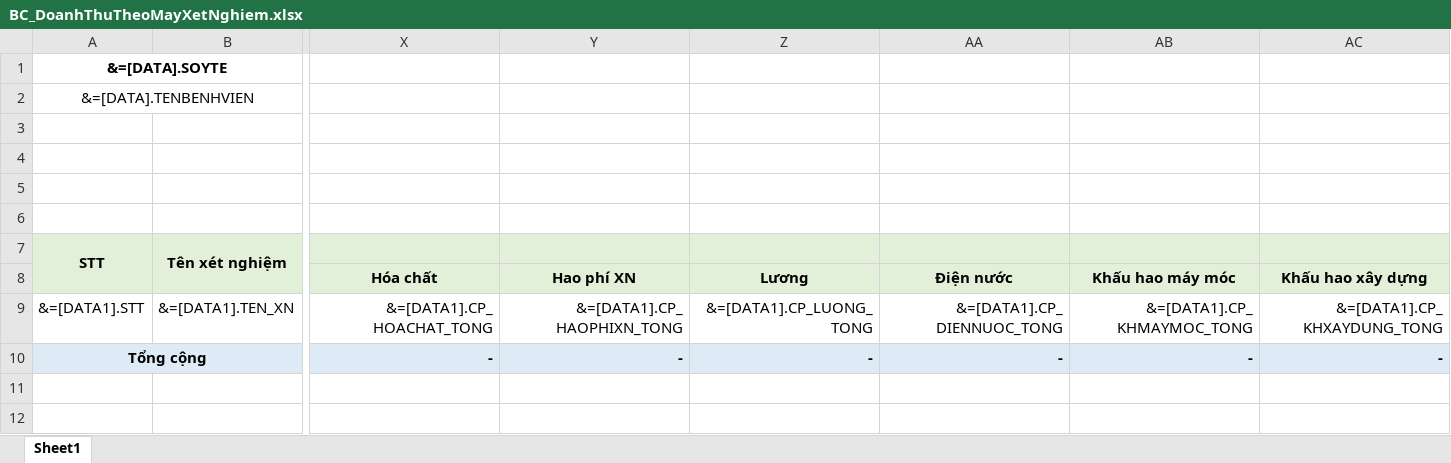
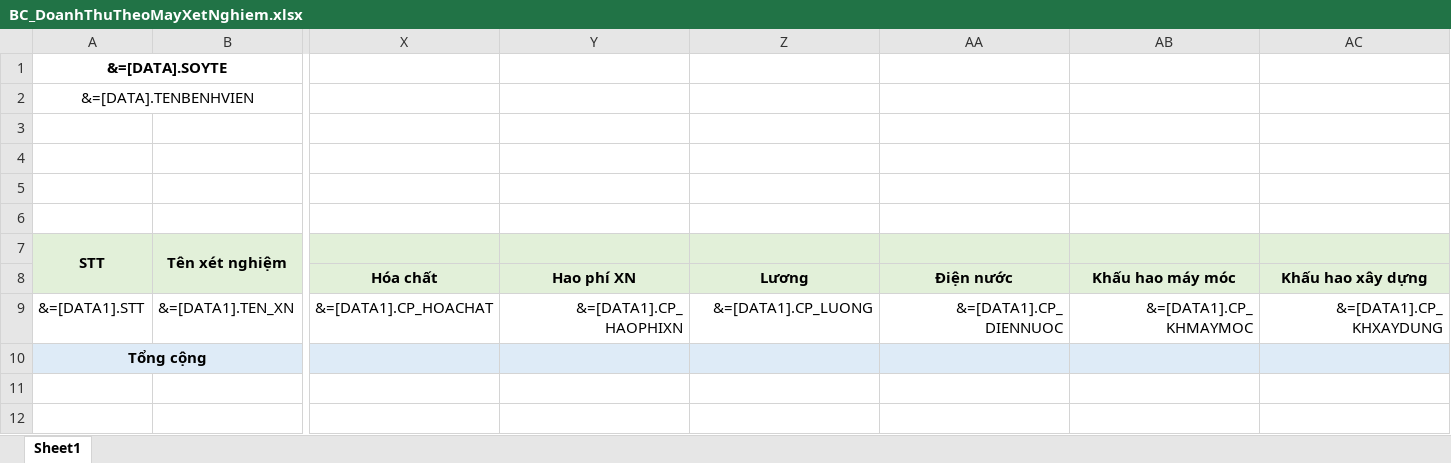
Before and after one commit to gaconleocay/MedicalLink, an Excel workbook: MedicalLink/Templates/BC_DoanhThuTheoMayXetNghiem.xlsx, sheet Sheet1, drawn as a sheet; only a part is shown, gaps mark what is left out; values as stored, in another font and other column widths than the file's, no borders; conditional formats not drawn; the diff names each change by its address in the sheet, - before the commit and + after, or states it on an @@ line.

```diff
--- a/MedicalLink/Templates/BC_DoanhThuTheoMayXetNghiem.xlsx (sheet Sheet1)
+++ b/MedicalLink/Templates/BC_DoanhThuTheoMayXetNghiem.xlsx (sheet Sheet1)
-X9: &=[DATA1].CP_HOACHAT_TONG
+X9: &=[DATA1].CP_HOACHAT
-Y9: &=[DATA1].CP_HAOPHIXN_TONG
+Y9: &=[DATA1].CP_HAOPHIXN
-Z9: &=[DATA1].CP_LUONG_TONG
+Z9: &=[DATA1].CP_LUONG
-AA9: &=[DATA1].CP_DIENNUOC_TONG
+AA9: &=[DATA1].CP_DIENNUOC
-AB9: &=[DATA1].CP_KHMAYMOC_TONG
+AB9: &=[DATA1].CP_KHMAYMOC
-AC9: &=[DATA1].CP_KHXAYDUNG_TONG
+AC9: &=[DATA1].CP_KHXAYDUNG
-X10: -
+X10: (empty)
-Y10: -
+Y10: (empty)
-Z10: -
+Z10: (empty)
-AA10: -
+AA10: (empty)
-AB10: -
+AB10: (empty)
-AC10: -
+AC10: (empty)
```
Also changed, not shown: 16 other files.
